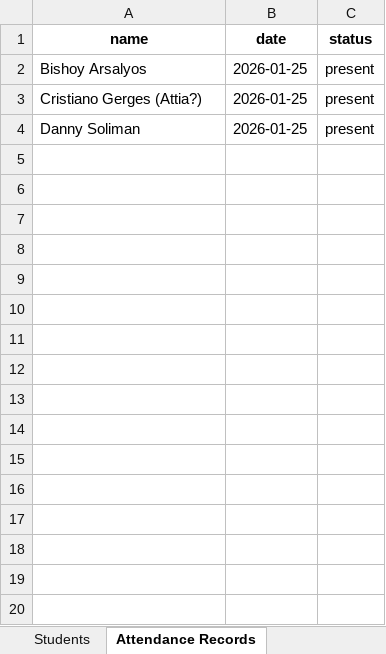
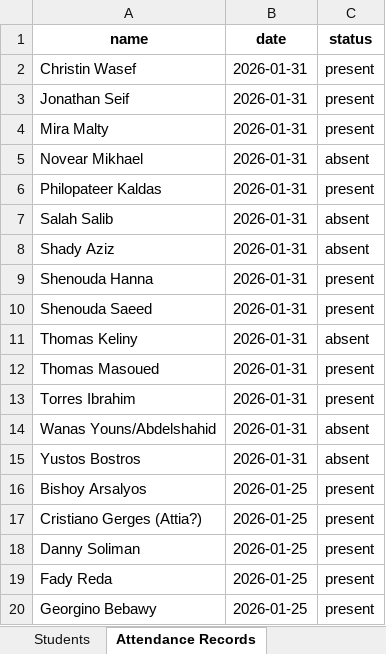
Before and after one commit to kerousertik/church-attendance, an Excel workbook: export_attendance_data.xlsx, sheet Attendance Records, drawn as a sheet; only a part is shown; values as stored, in another font and other column widths than the file's, no borders; the diff covers the shown part only; the diff names each change by its address in the sheet, - before the commit and + after, or states it on an @@ line.

Commit message:
Feat: Add all advanced tracking features - Email, Eftikad, Liturgy, Excel Export, Announcements

```diff
--- a/export_attendance_data.xlsx (sheet Attendance Records)
+++ b/export_attendance_data.xlsx (sheet Attendance Records)
+row 2: Christin Wasef | 2026-01-31 | present
+row 3: Jonathan Seif | 2026-01-31 | present
+row 4: Mira Malty | 2026-01-31 | present
+row 5: Novear Mikhael | 2026-01-31 | absent
+row 6: Philopateer Kaldas | 2026-01-31 | present
+row 7: Salah Salib | 2026-01-31 | absent
+row 8: Shady Aziz | 2026-01-31 | absent
+row 9: Shenouda Hanna | 2026-01-31 | present
+row 10: Shenouda Saeed | 2026-01-31 | present
+row 11: Thomas Keliny | 2026-01-31 | absent
+row 12: Thomas Masoued | 2026-01-31 | present
+row 13: Torres Ibrahim | 2026-01-31 | present
+row 14: Wanas Youns/Abdelshahid | 2026-01-31 | absent
+row 15: Yustos Bostros | 2026-01-31 | absent
+row 19: Fady Reda | 2026-01-25 | present
+row 20: Georgino Bebawy | 2026-01-25 | present
```
Also changed, not shown: 20 added rows elsewhere in this sheet, sheet Students, 3 other files.
